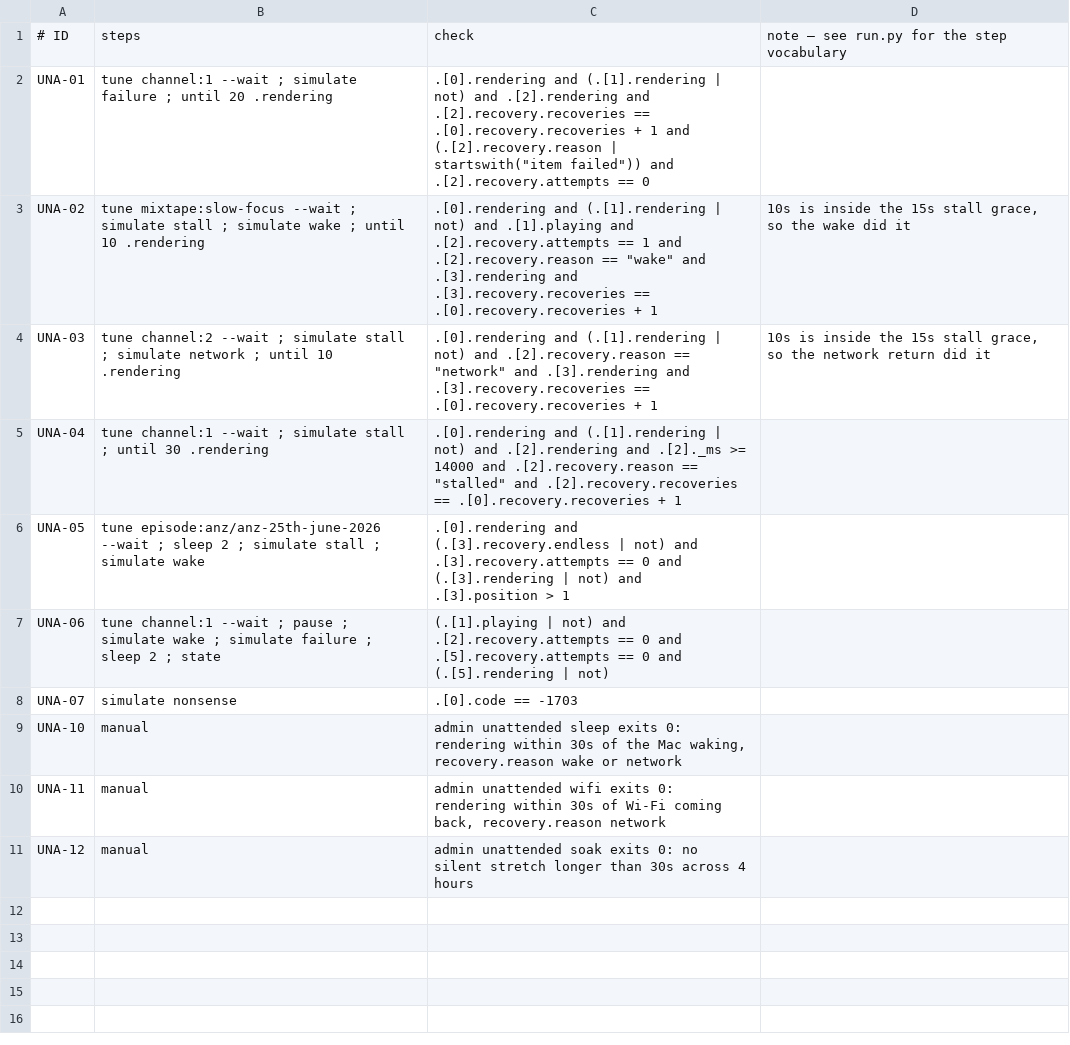
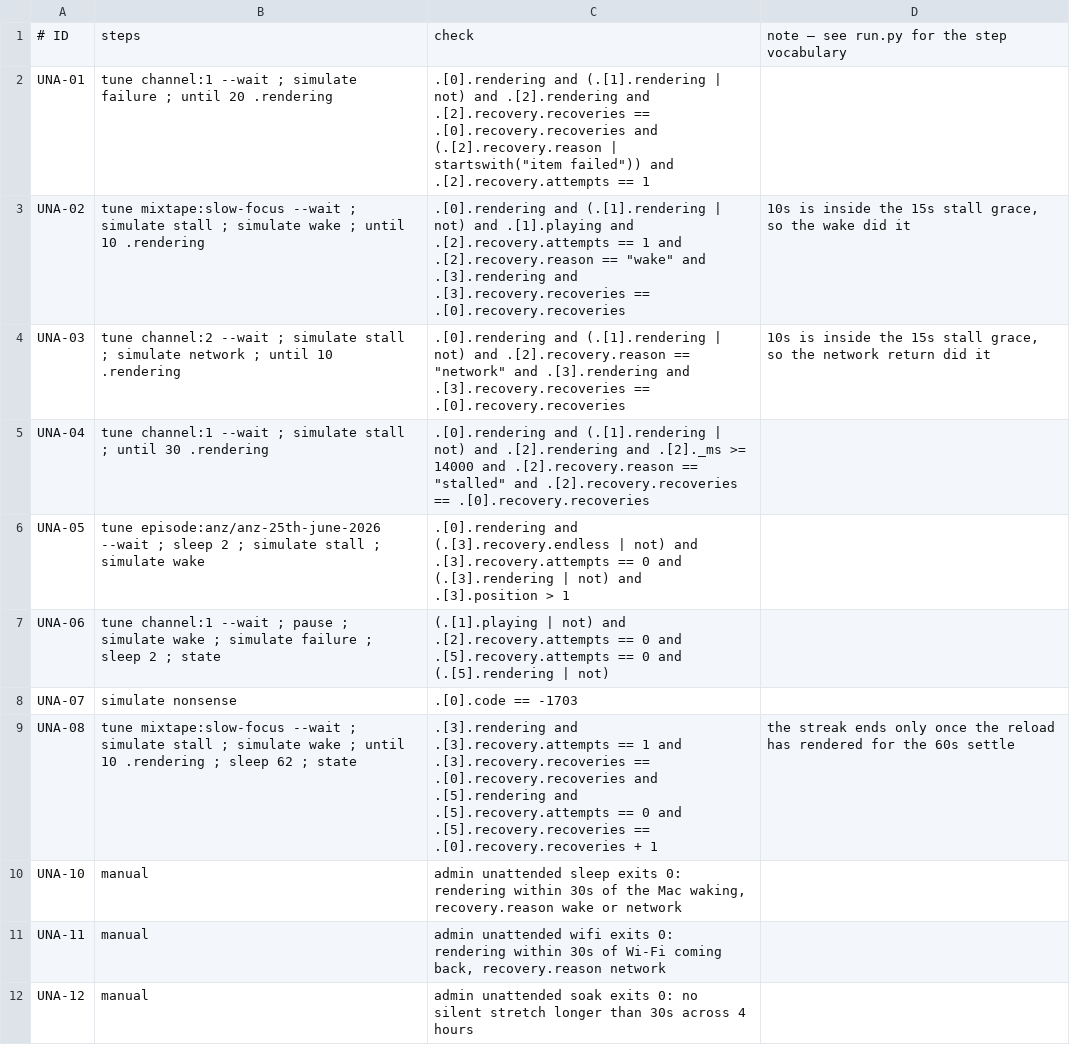
Before and after one commit to McBrideMusings/nts-desktop, a TSV file: mac/verify/unattended.tsv, drawn as a sheet.

Commit message:
fix(player): keep a recovery streak until the stream holds 60s
A reload that rendered zeroed the attempt count at once, so a stream that
played a second and dropped retried at the 15s grace forever, and an item
failure right after a render reloaded with no wait at all. The streak now
ends only after 60s of audio; a drop before then waits the grace plus that
attempt's backoff. The schedule moves into a pure StallWatch target so it
is tested without a player.

```diff
--- a/mac/verify/unattended.tsv
+++ b/mac/verify/unattended.tsv
@@ -1,6 +1,6 @@
 # ID	steps	check	note — see run.py for the step vocabulary
-UNA-01	tune channel:1 --wait ; simulate failure ; until 20 .rendering	.[0].rendering and (.[1].rendering | not) and .[2].rendering and .[2].recovery.recoveries == .[0].recovery.recoveries + 1 and (.[2].recovery.reason | startswith("item failed")) and .[2].recovery.attempts == 0
-UNA-02	tune mixtape:slow-focus --wait ; simulate stall ; simulate wake ; until 10 .rendering	.[0].rendering and (.[1].rendering | not) and .[1].playing and .[2].recovery.attempts == 1 and .[2].recovery.reason == "wake" and .[3].rendering and .[3].recovery.recoveries == .[0].recovery.recoveries + 1	10s is inside the 15s stall grace, so the wake did it
-UNA-03	tune channel:2 --wait ; simulate stall ; simulate network ; until 10 .rendering	.[0].rendering and (.[1].rendering | not) and .[2].recovery.reason == "network" and .[3].rendering and .[3].recovery.recoveries == .[0].recovery.recoveries + 1	10s is inside the 15s stall grace, so the network return did it
-UNA-04	tune channel:1 --wait ; simulate stall ; until 30 .rendering	.[0].rendering and (.[1].rendering | not) and .[2].rendering and .[2]._ms >= 14000 and .[2].recovery.reason == "stalled" and .[2].recovery.recoveries == .[0].recovery.recoveries + 1
+UNA-01	tune channel:1 --wait ; simulate failure ; until 20 .rendering	.[0].rendering and (.[1].rendering | not) and .[2].rendering and .[2].recovery.recoveries == .[0].recovery.recoveries and (.[2].recovery.reason | startswith("item failed")) and .[2].recovery.attempts == 1
+UNA-02	tune mixtape:slow-focus --wait ; simulate stall ; simulate wake ; until 10 .rendering	.[0].rendering and (.[1].rendering | not) and .[1].playing and .[2].recovery.attempts == 1 and .[2].recovery.reason == "wake" and .[3].rendering and .[3].recovery.recoveries == .[0].recovery.recoveries	10s is inside the 15s stall grace, so the wake did it
+UNA-03	tune channel:2 --wait ; simulate stall ; simulate network ; until 10 .rendering	.[0].rendering and (.[1].rendering | not) and .[2].recovery.reason == "network" and .[3].rendering and .[3].recovery.recoveries == .[0].recovery.recoveries	10s is inside the 15s stall grace, so the network return did it
+UNA-04	tune channel:1 --wait ; simulate stall ; until 30 .rendering	.[0].rendering and (.[1].rendering | not) and .[2].rendering and .[2]._ms >= 14000 and .[2].recovery.reason == "stalled" and .[2].recovery.recoveries == .[0].recovery.recoveries
 UNA-05	tune episode:anz/anz-25th-june-2026 --wait ; sleep 2 ; simulate stall ; simulate wake	.[0].rendering and (.[3].recovery.endless | not) and .[3].recovery.attempts == 0 and (.[3].rendering | not) and .[3].position > 1
@@ -8,2 +8,3 @@ UNA-06	tune channel:1 --wait ; pause ; simulate wake ; simulate failure ; sleep
 UNA-07	simulate nonsense	.[0].code == -1703
+UNA-08	tune mixtape:slow-focus --wait ; simulate stall ; simulate wake ; until 10 .rendering ; sleep 62 ; state	.[3].rendering and .[3].recovery.attempts == 1 and .[3].recovery.recoveries == .[0].recovery.recoveries and .[5].rendering and .[5].recovery.attempts == 0 and .[5].recovery.recoveries == .[0].recovery.recoveries + 1	the streak ends only once the reload has rendered for the 60s settle
 UNA-10	manual	admin unattended sleep exits 0: rendering within 30s of the Mac waking, recovery.reason wake or network
```
Also changed, not shown: 7 other files.
